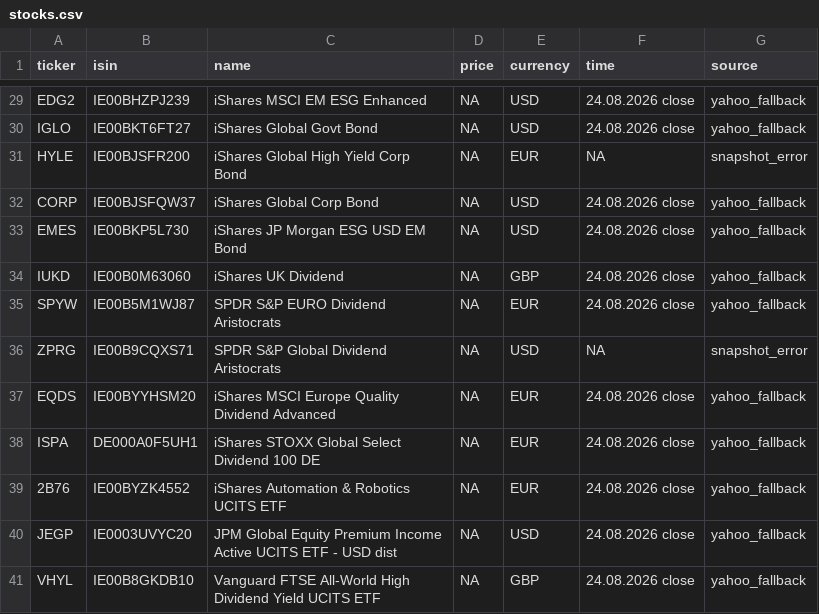
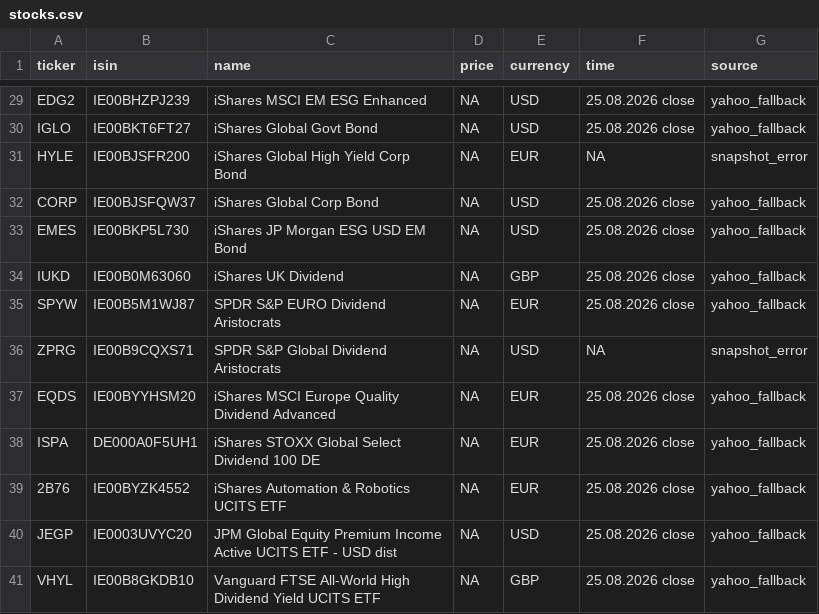
Before and after one commit to RadimTol/Akcie, a CSV file: stocks.csv, drawn as a sheet; only a part is shown, gaps mark what is left out; the diff covers the shown part only.

```diff
--- a/stocks.csv
+++ b/stocks.csv
@@ -29,13 +29,13 @@
-"EDG2","IE00BHZPJ239","iShares MSCI EM ESG Enhanced",NA,"USD","24.08.2026 close","yahoo_fallback"
-"IGLO","IE00BKT6FT27","iShares Global Govt Bond",NA,"USD","24.08.2026 close","yahoo_fallback"
+"EDG2","IE00BHZPJ239","iShares MSCI EM ESG Enhanced",NA,"USD","25.08.2026 close","yahoo_fallback"
+"IGLO","IE00BKT6FT27","iShares Global Govt Bond",NA,"USD","25.08.2026 close","yahoo_fallback"
 "HYLE","IE00BJSFR200","iShares Global High Yield Corp Bond",NA,"EUR",NA,"snapshot_error"
-"CORP","IE00BJSFQW37","iShares Global Corp Bond",NA,"USD","24.08.2026 close","yahoo_fallback"
-"EMES","IE00BKP5L730","iShares JP Morgan ESG USD EM Bond",NA,"USD","24.08.2026 close","yahoo_fallback"
-"IUKD","IE00B0M63060","iShares UK Dividend",NA,"GBP","24.08.2026 close","yahoo_fallback"
-"SPYW","IE00B5M1WJ87","SPDR S&P EURO Dividend Aristocrats",NA,"EUR","24.08.2026 close","yahoo_fallback"
+"CORP","IE00BJSFQW37","iShares Global Corp Bond",NA,"USD","25.08.2026 close","yahoo_fallback"
+"EMES","IE00BKP5L730","iShares JP Morgan ESG USD EM Bond",NA,"USD","25.08.2026 close","yahoo_fallback"
+"IUKD","IE00B0M63060","iShares UK Dividend",NA,"GBP","25.08.2026 close","yahoo_fallback"
+"SPYW","IE00B5M1WJ87","SPDR S&P EURO Dividend Aristocrats",NA,"EUR","25.08.2026 close","yahoo_fallback"
 "ZPRG","IE00B9CQXS71","SPDR S&P Global Dividend Aristocrats",NA,"USD",NA,"snapshot_error"
-"EQDS","IE00BYYHSM20","iShares MSCI Europe Quality Dividend Advanced",NA,"EUR","24.08.2026 close","yahoo_fallback"
-"ISPA","DE000A0F5UH1","iShares STOXX Global Select Dividend 100 DE",NA,"EUR","24.08.2026 close","yahoo_fallback"
-"2B76","IE00BYZK4552","iShares Automation & Robotics UCITS ETF",NA,"EUR","24.08.2026 close","yahoo_fallback"
-"JEGP","IE0003UVYC20","JPM Global Equity Premium Income Active UCITS ETF - USD dist",NA,"USD","24.08.2026 close","yahoo_fallback"
-"VHYL","IE00B8GKDB10","Vanguard FTSE All-World High Dividend Yield UCITS ETF",NA,"GBP","24.08.2026 close","yahoo_fallback"
+"EQDS","IE00BYYHSM20","iShares MSCI Europe Quality Dividend Advanced",NA,"EUR","25.08.2026 close","yahoo_fallback"
+"ISPA","DE000A0F5UH1","iShares STOXX Global Select Dividend 100 DE",NA,"EUR","25.08.2026 close","yahoo_fallback"
+"2B76","IE00BYZK4552","iShares Automation & Robotics UCITS ETF",NA,"EUR","25.08.2026 close","yahoo_fallback"
+"JEGP","IE0003UVYC20","JPM Global Equity Premium Income Active UCITS ETF - USD dist",NA,"USD","25.08.2026 close","yahoo_fallback"
+"VHYL","IE00B8GKDB10","Vanguard FTSE All-World High Dividend Yield UCITS ETF",NA,"GBP","25.08.2026 close","yahoo_fallback"
```
Also changed, not shown: 51 edited cells elsewhere in this file, stocks_history_30d.csv.
